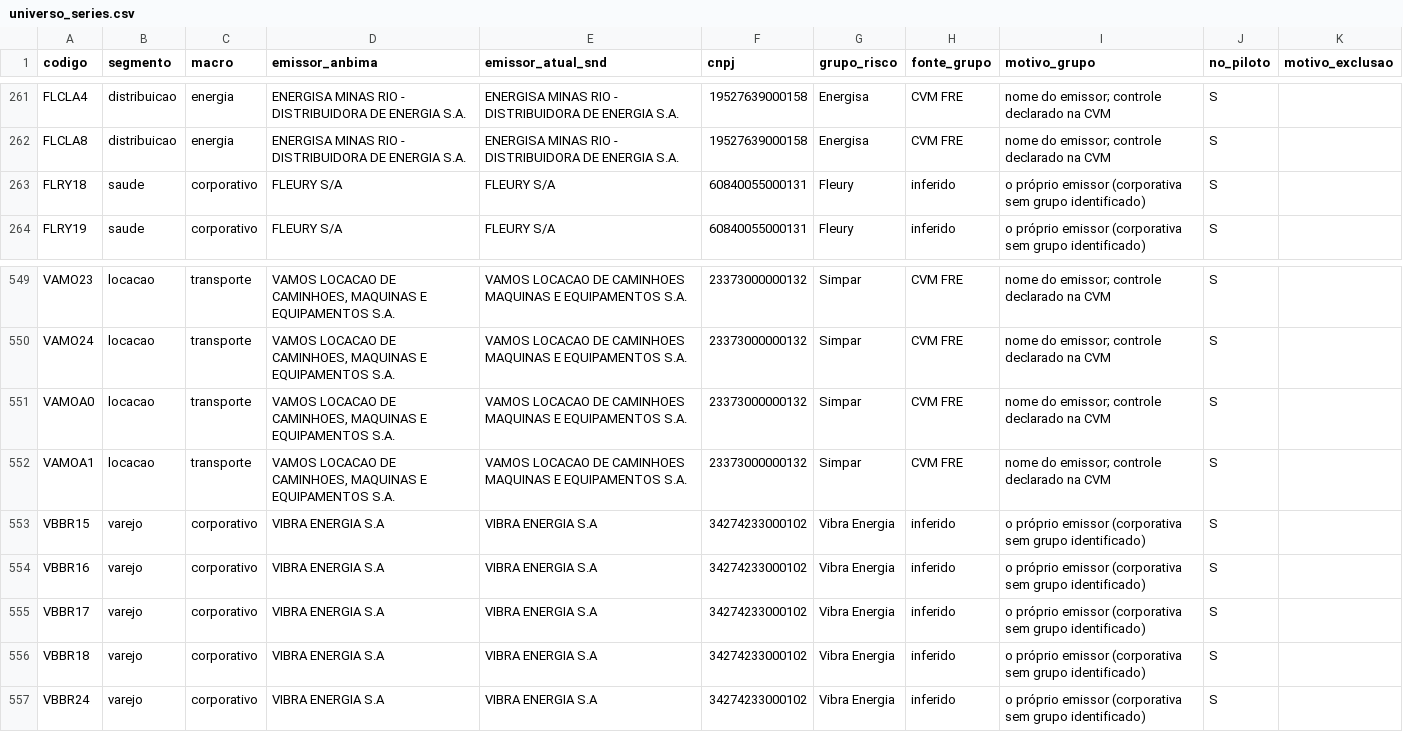
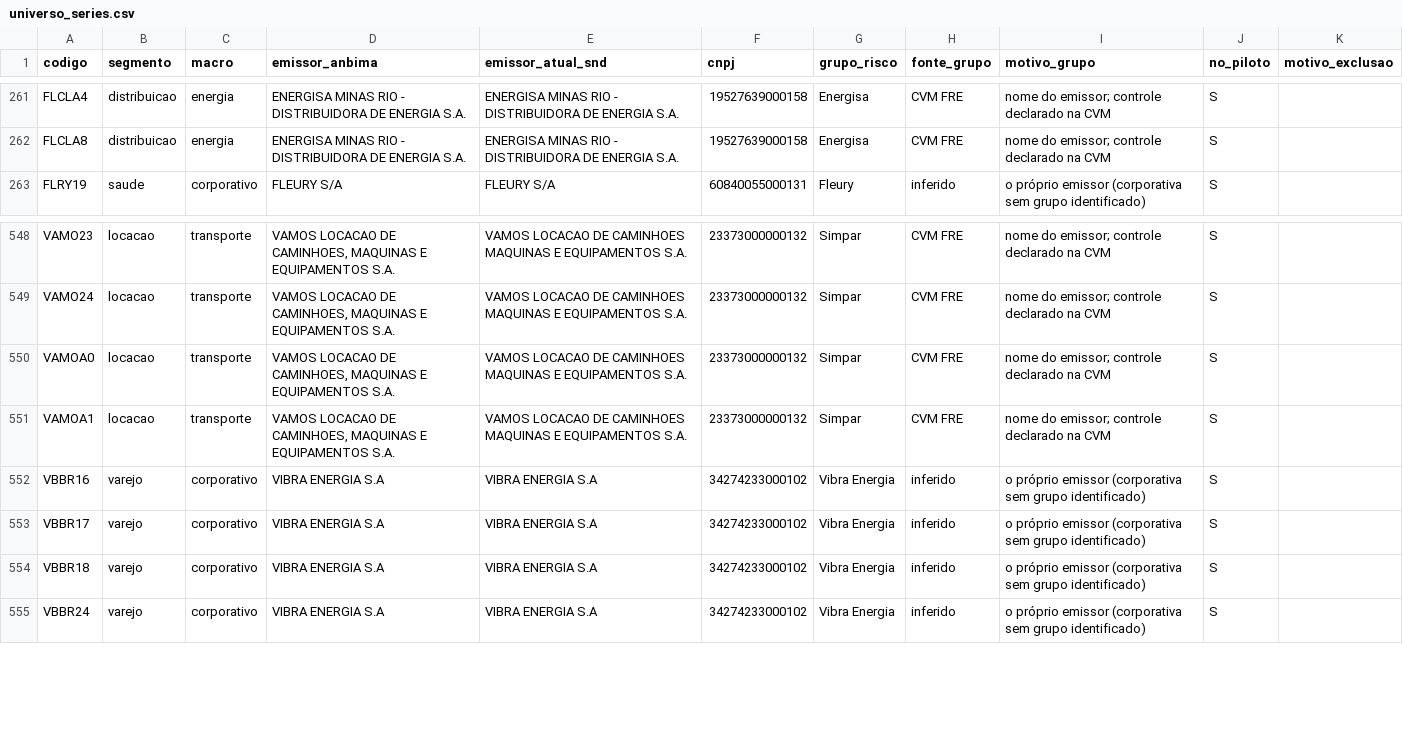
Before and after one commit to alissondpoliveira/grafo-credito, a CSV file: dados/referencia/universo_series.csv, drawn as a sheet; only a part is shown, gaps mark what is left out; the diff names each change by its address in the sheet, - before the commit and + after, or states it on an @@ line.

```diff
--- a/dados/referencia/universo_series.csv
+++ b/dados/referencia/universo_series.csv
-row 263: FLRY18 | saude | corporativo | FLEURY S/A | FLEURY S/A | 60840055000131 | Fleury | inferido | o próprio emissor (corporativa sem grupo identificado) | S
-row 553: VBBR15 | varejo | corporativo | VIBRA ENERGIA S.A | VIBRA ENERGIA S.A | 34274233000102 | Vibra Energia | inferido | o próprio emissor (corporativa sem grupo identificado) | S
```
Also changed, not shown: dados/derivados/atributos_emissor.csv, dados/derivados/jev/fila_revisao.csv, 24 other files.
